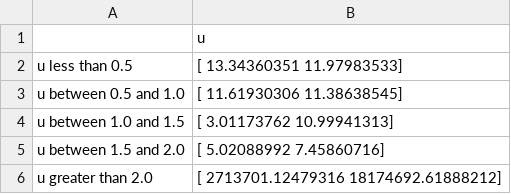
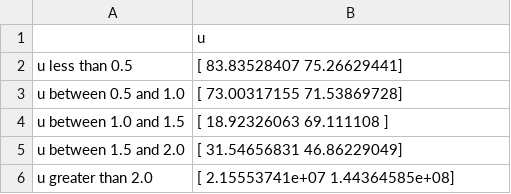
Before and after one commit to lillieogden/spectral_fitting, a CSV file: csv_files/TTM_NRELvector_Jun2012_results.csv, drawn as a sheet.

```diff
--- a/csv_files/TTM_NRELvector_Jun2012_results.csv
+++ b/csv_files/TTM_NRELvector_Jun2012_results.csv
@@ -1,6 +1,6 @@
 ,u
- u less than 0.5 ,[ 13.34360351  11.97983533]
- u between 0.5 and 1.0 ,[ 11.61930306  11.38638545]
- u between 1.0 and 1.5 ,[  3.01173762  10.99941313]
- u between 1.5 and 2.0 ,[ 5.02088992  7.45860716]
- u greater than 2.0 ,[  2713701.12479316  18174692.61888212]
+ u less than 0.5 ,[ 83.83528407  75.26629441]
+ u between 0.5 and 1.0 ,[ 73.00317155  71.53869728]
+ u between 1.0 and 1.5 ,[ 18.92326063  69.111108  ]
+ u between 1.5 and 2.0 ,[ 31.54656831  46.86229049]
+ u greater than 2.0 ,[  2.15553741e+07   1.44364585e+08]
```
Also changed, not shown: csv_files/TTM01_ADVbottom_NREL01_June2014_results.csv, csv_files/TTM01_ADVtop_NREL02_June2014_results.csv, 28 other files.
